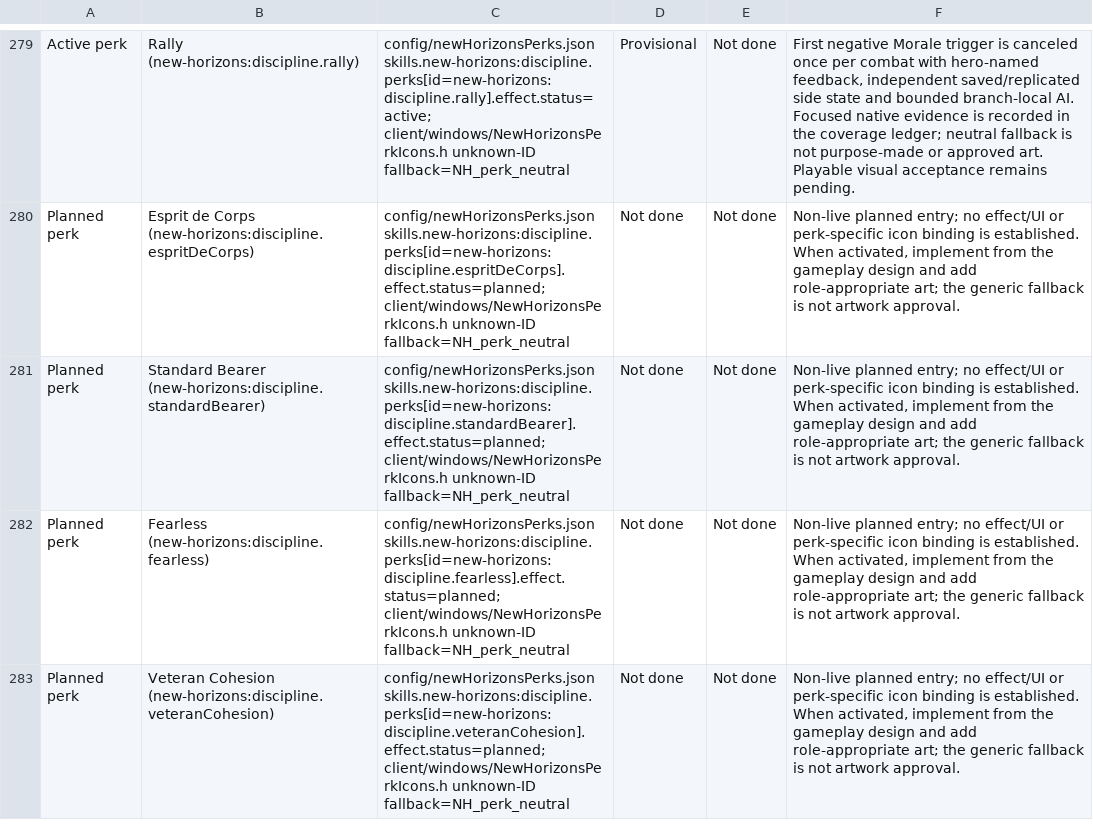
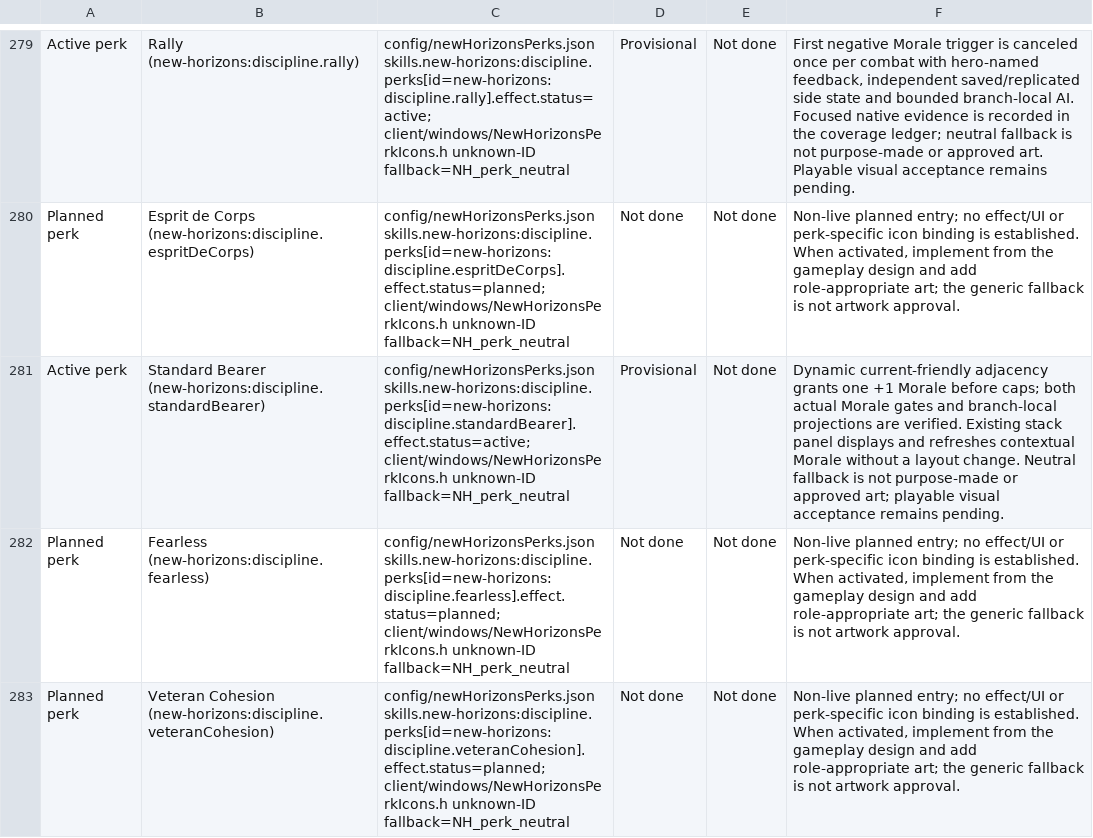
Before and after one commit to thegandalf196/vcmi, a CSV file: docs/NH_UI_ASSET_INVENTORY.csv, drawn as a sheet; only a part is shown, gaps mark what is left out; the diff names each change by its address in the sheet, - before the commit and + after, or states it on an @@ line.

Commit message:
Implement Standard Bearer contextual battle morale

```diff
--- a/docs/NH_UI_ASSET_INVENTORY.csv
+++ b/docs/NH_UI_ASSET_INVENTORY.csv
-A281: Planned perk
+A281: Active perk
-C281: config/newHorizonsPerks.json skills.new-horizons:discipline.perks[id=new-horizons:discipline.standardBearer].effect.status=planned; client/windows/NewHorizonsPerkIcons.h unknown-ID…
+C281: config/newHorizonsPerks.json skills.new-horizons:discipline.perks[id=new-horizons:discipline.standardBearer].effect.status=active; client/windows/NewHorizonsPerkIcons.h unknown-ID…
-D281: Not done
+D281: Provisional
-F281: Non-live planned entry; no effect/UI or perk-specific icon binding is established. When activated, implement from the gameplay design and add role-appropriate art; the generic fallback is not artwork approval.
+F281: Dynamic current-friendly adjacency grants one +1 Morale before caps; both actual Morale gates and branch-local projections are verified. Existing stack panel displays and refreshes contextual Morale without a layout change. Neutral fallback is not purpose-made or approved art; playable visual acceptance remains pending.
```
Also changed, not shown: 17 other files.
